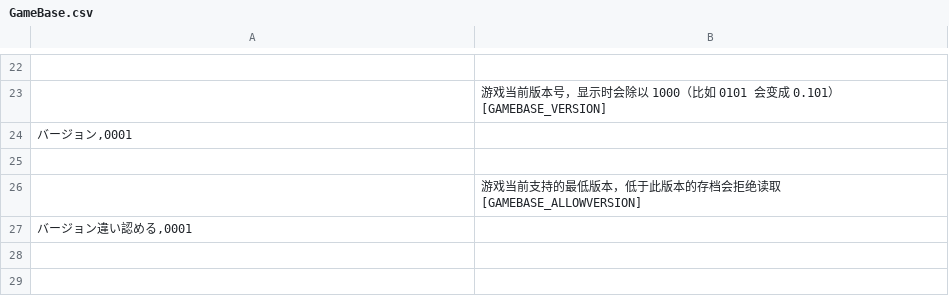
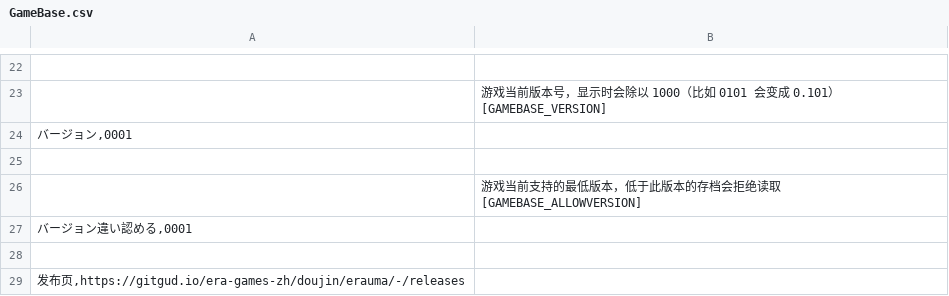
Before and after one commit to yikisi/2, a CSV file: csv/GameBase.csv, drawn as a sheet; only a part is shown, gaps mark what is left out; the diff names each change by its address in the sheet, - before the commit and + after, or states it on an @@ line.

```diff
--- a/csv/GameBase.csv
+++ b/csv/GameBase.csv
+row 28: (empty)
+row 29: 发布页,https://gitgud.io/era-games-zh/doujin/erauma/-/releases
```
Also changed, not shown: 2 other files.
